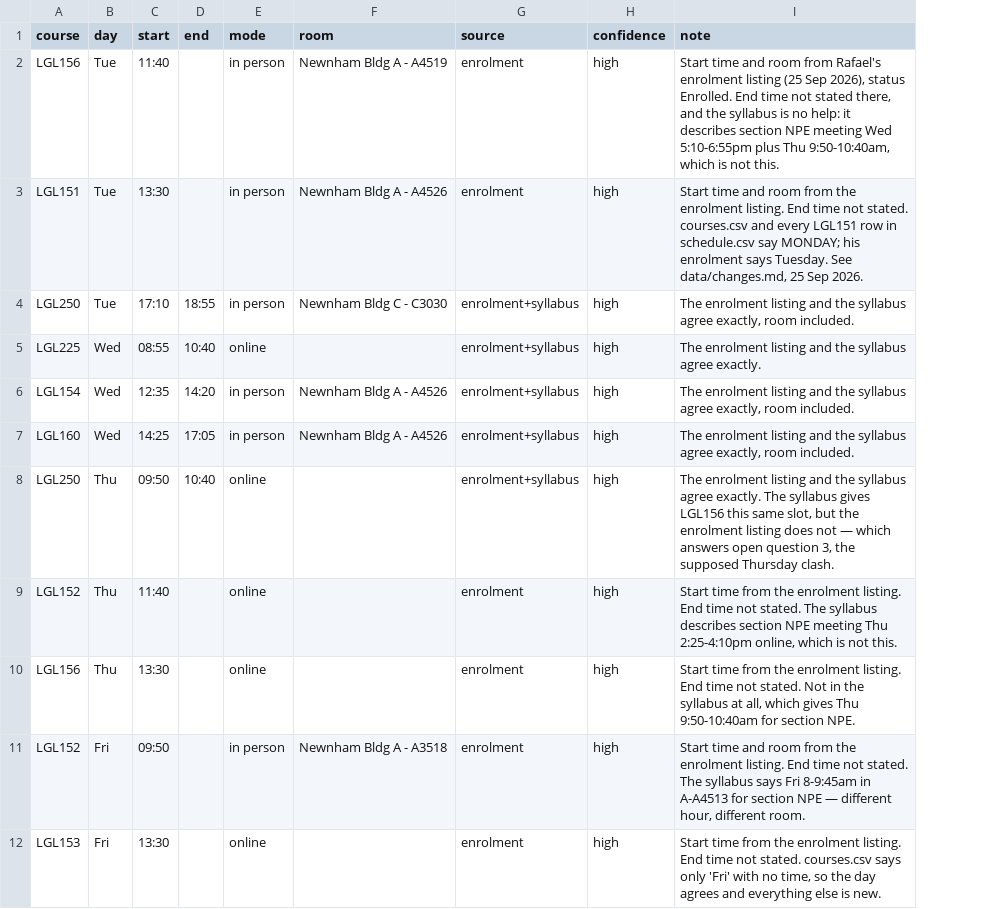
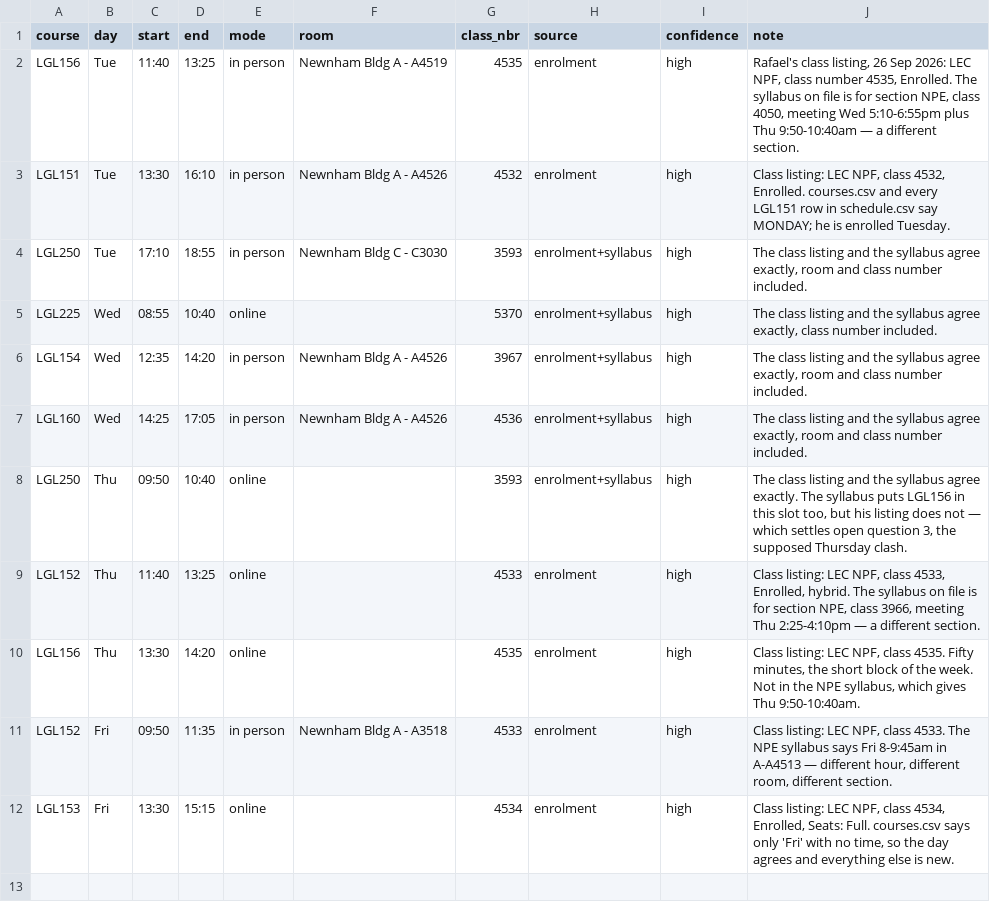
Before and after one commit to rafalaidlaw/paralegal-beagle, a CSV file: data/timetable.csv, drawn as a sheet; addresses are those after the commit; the diff names each change by its address in the sheet, - before the commit and + after, or states it on an @@ line.

```diff
--- a/data/timetable.csv
+++ b/data/timetable.csv
+column G (class_nbr), rows 2-12: 4535 | 4532 | 3593 | 5370 | 3967 | 4536 | 3593 | 4533 | 4535 | 4533 | 4534
-D2 (end): (empty)
+D2 (end): 13:25
-J2 (note): Start time and room from Rafael's enrolment listing (25 Sep 2026), status Enrolled. End time not stated there, and the syllabus is no help: it describes section NPE meeting Wed 5:10-6:55pm plus Thu 9:50-10:40am, which is not this.
+J2 (note): Rafael's class listing, 26 Sep 2026: LEC NPF, class number 4535, Enrolled. The syllabus on file is for section NPE, class 4050, meeting Wed 5:10-6:55pm plus Thu 9:50-10:40am — a different section.
-D3 (end): (empty)
+D3 (end): 16:10
-J3 (note): Start time and room from the enrolment listing. End time not stated. courses.csv and every LGL151 row in schedule.csv say MONDAY; his enrolment says Tuesday. See data/changes.md, 25 Sep 2026.
+J3 (note): Class listing: LEC NPF, class 4532, Enrolled. courses.csv and every LGL151 row in schedule.csv say MONDAY; he is enrolled Tuesday.
-J4 (note): The enrolment listing and the syllabus agree exactly, room included.
+J4 (note): The class listing and the syllabus agree exactly, room and class number included.
-J5 (note): The enrolment listing and the syllabus agree exactly.
+J5 (note): The class listing and the syllabus agree exactly, class number included.
-J6:J7 (note): The enrolment listing and the syllabus agree exactly, room included.
+J6:J7 (note): The class listing and the syllabus agree exactly, room and class number included.
-J8 (note): The enrolment listing and the syllabus agree exactly. The syllabus gives LGL156 this same slot, but the enrolment listing does not — which answers open question…
+J8 (note): The class listing and the syllabus agree exactly. The syllabus puts LGL156 in this slot too, but his listing does not — which settles open question…
-D9 (end): (empty)
+D9 (end): 13:25
-J9 (note): Start time from the enrolment listing. End time not stated. The syllabus describes section NPE meeting Thu 2:25-4:10pm online, which is not this.
+J9 (note): Class listing: LEC NPF, class 4533, Enrolled, hybrid. The syllabus on file is for section NPE, class 3966, meeting Thu 2:25-4:10pm — a different section.
-D10 (end): (empty)
+D10 (end): 14:20
-J10 (note): Start time from the enrolment listing. End time not stated. Not in the syllabus at all, which gives Thu 9:50-10:40am for section NPE.
+J10 (note): Class listing: LEC NPF, class 4535. Fifty minutes, the short block of the week. Not in the NPE syllabus, which gives Thu 9:50-10:40am.
-D11 (end): (empty)
+D11 (end): 11:35
-J11 (note): Start time and room from the enrolment listing. End time not stated. The syllabus says Fri 8-9:45am in A-A4513 for section NPE — different hour, different room.
+J11 (note): Class listing: LEC NPF, class 4533. The NPE syllabus says Fri 8-9:45am in A-A4513 — different hour, different room, different section.
-D12 (end): (empty)
+D12 (end): 15:15
-J12 (note): Start time from the enrolment listing. End time not stated. courses.csv says…
+J12 (note): Class listing: LEC NPF, class 4534, Enrolled, Seats: Full. courses.csv says…
```
Also changed, not shown: data/assessments.csv, data/progress.csv, 6 other files.
